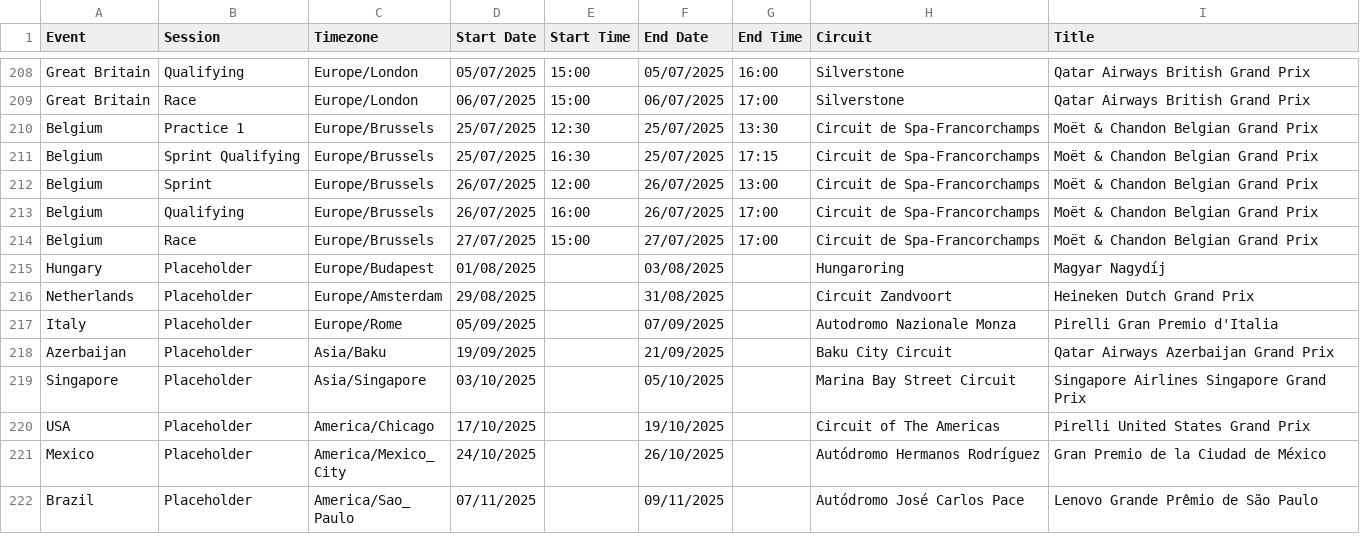
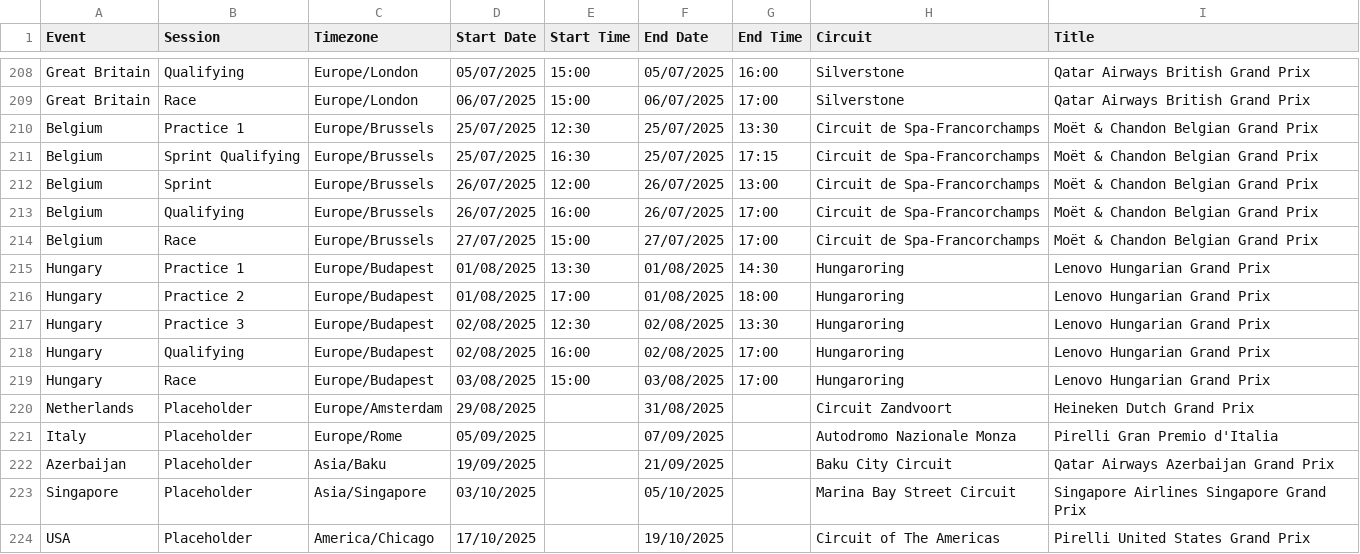
Before and after one commit to robinvenables/calendars, a CSV file: f1/F1/Calendar-Timetable.csv, drawn as a sheet; only a part is shown, gaps mark what is left out; the shorter side is filled out with more unchanged rows.

Commit message:
F1: Add Hungary session details

```diff
--- a/f1/F1/Calendar-Timetable.csv
+++ b/f1/F1/Calendar-Timetable.csv
@@ -214,3 +214,7 @@ Belgium,Qualifying,Europe/Brussels,26/07/2025,16:00,26/07/2025,17:00,Circuit de
 Belgium,Race,Europe/Brussels,27/07/2025,15:00,27/07/2025,17:00,Circuit de Spa-Francorchamps,Moët & Chandon Belgian Grand Prix
-Hungary,Placeholder,Europe/Budapest,01/08/2025,,03/08/2025,,Hungaroring,Magyar Nagydíj
+Hungary,Practice 1,Europe/Budapest,01/08/2025,13:30,01/08/2025,14:30,Hungaroring,Lenovo Hungarian Grand Prix
+Hungary,Practice 2,Europe/Budapest,01/08/2025,17:00,01/08/2025,18:00,Hungaroring,Lenovo Hungarian Grand Prix
+Hungary,Practice 3,Europe/Budapest,02/08/2025,12:30,02/08/2025,13:30,Hungaroring,Lenovo Hungarian Grand Prix
+Hungary,Qualifying,Europe/Budapest,02/08/2025,16:00,02/08/2025,17:00,Hungaroring,Lenovo Hungarian Grand Prix
+Hungary,Race,Europe/Budapest,03/08/2025,15:00,03/08/2025,17:00,Hungaroring,Lenovo Hungarian Grand Prix
 Netherlands,Placeholder,Europe/Amsterdam,29/08/2025,,31/08/2025,,Circuit Zandvoort,Heineken Dutch Grand Prix
```
Also changed, not shown: 1 other file.
